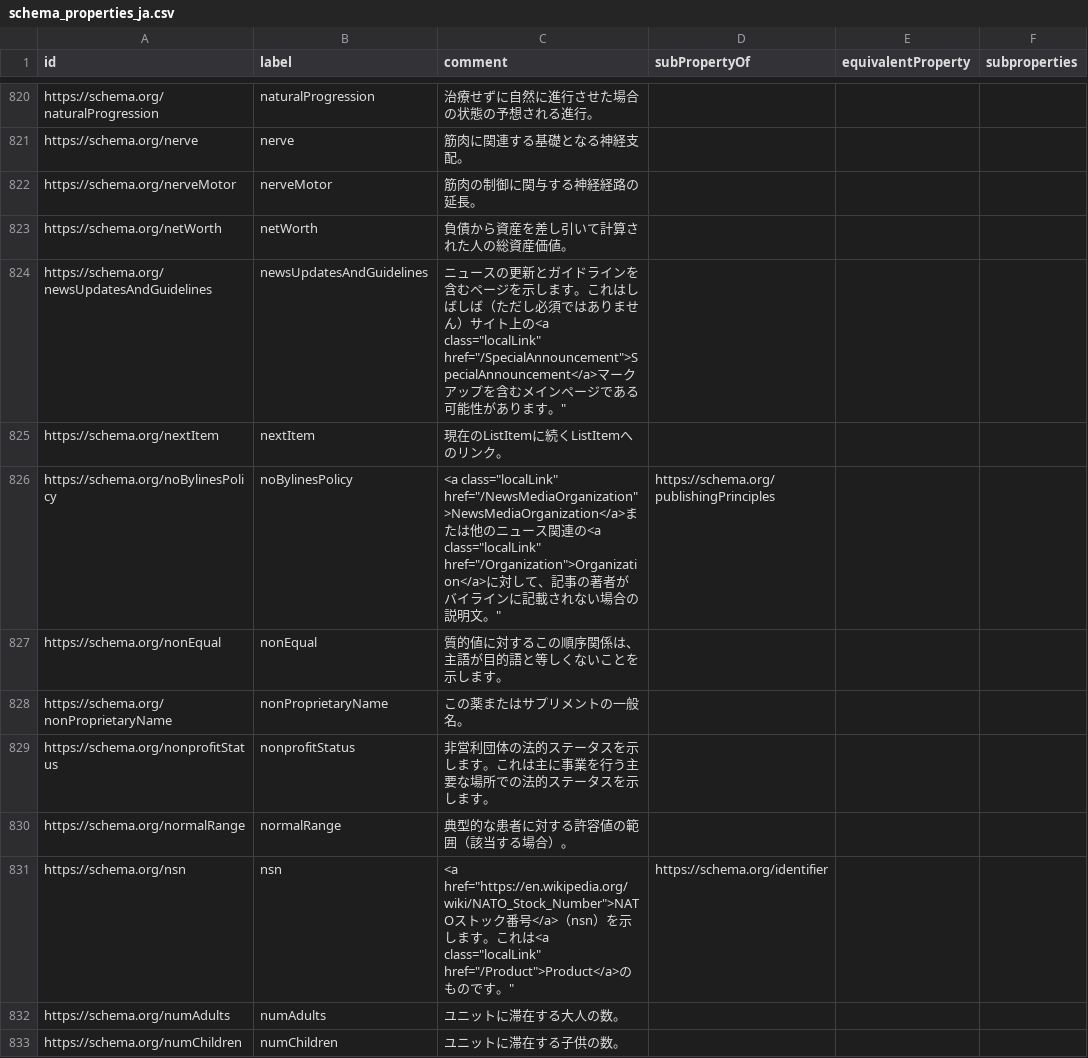
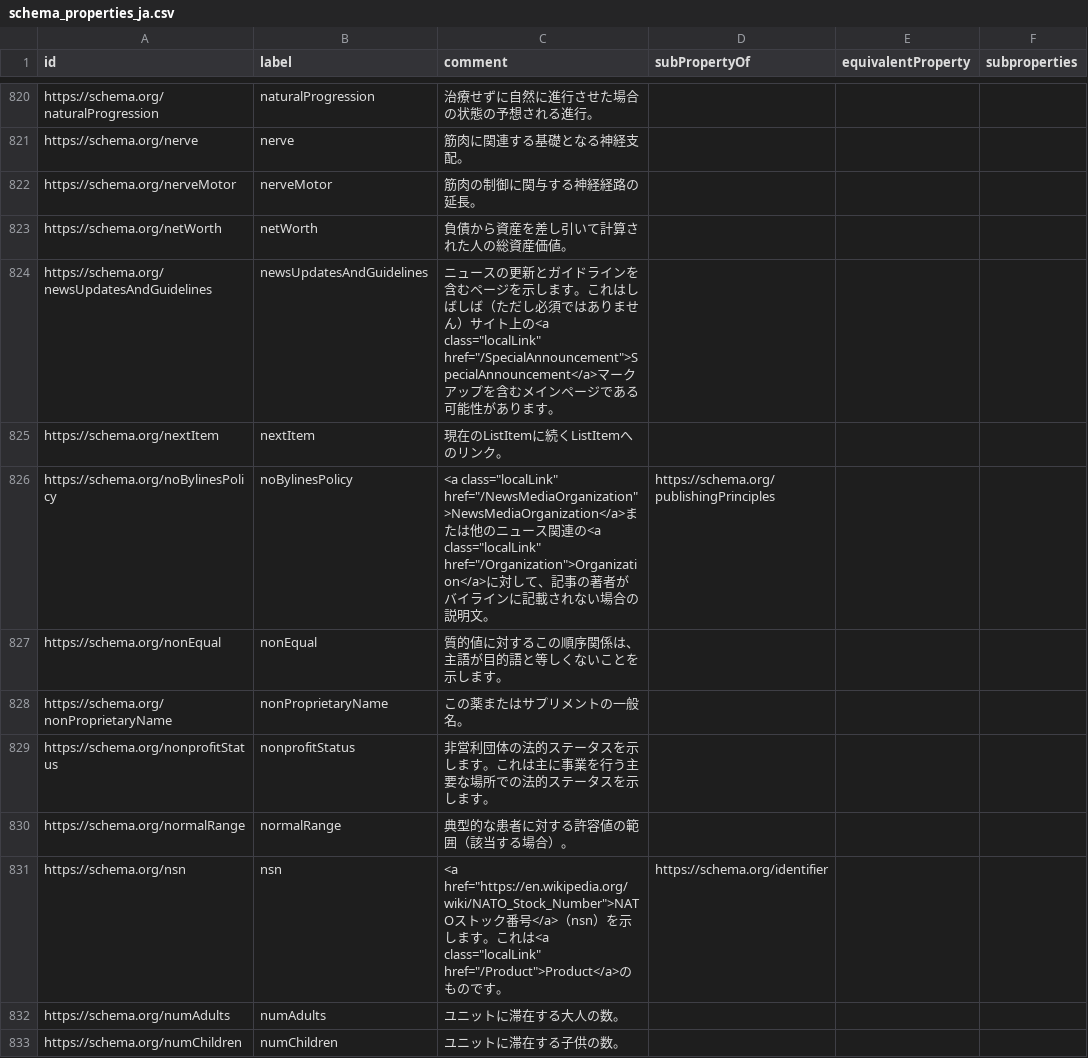
Before and after one commit to alps-asd/alps-asd.github.io, a CSV file: _data/schema_properties_ja.csv, drawn as a sheet; only a part is shown, gaps mark what is left out; the diff covers the shown part only; the diff names each change by its address in the sheet, - before the commit and + after, or states it on an @@ line.

```diff
--- a/_data/schema_properties_ja.csv
+++ b/_data/schema_properties_ja.csv
-C824 (comment): …ります。"
+C824 (comment): …ります。
-C826 (comment): …文。"
+C826 (comment): …文。
-C831 (comment): …す。"
+C831 (comment): …す。
```
Also changed, not shown: 193 edited cells elsewhere in this file.
